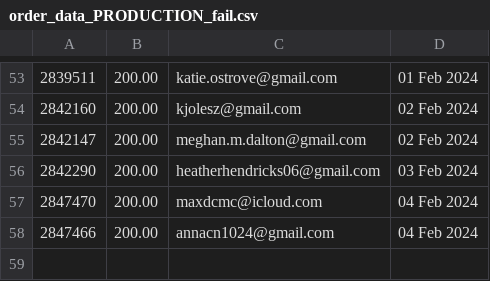
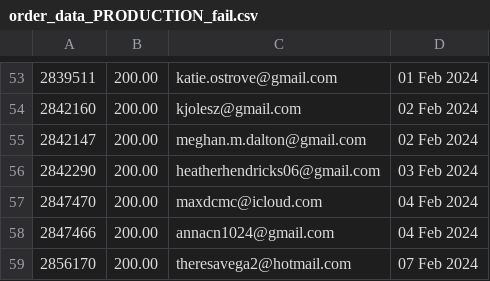
Before and after one commit to required777/TD-Testing-ffcsa_scripts, a CSV file: localline/data/order_data_PRODUCTION_fail.csv, drawn as a sheet; only a part is shown, gaps mark what is left out; the diff names each change by its address in the sheet, - before the commit and + after, or states it on an @@ line.

Commit message:
Update data files

```diff
--- a/localline/data/order_data_PRODUCTION_fail.csv
+++ b/localline/data/order_data_PRODUCTION_fail.csv
+row 59: 2856170 | 200.00 | theresavega2@hotmail.com | 07 Feb 2024
```
